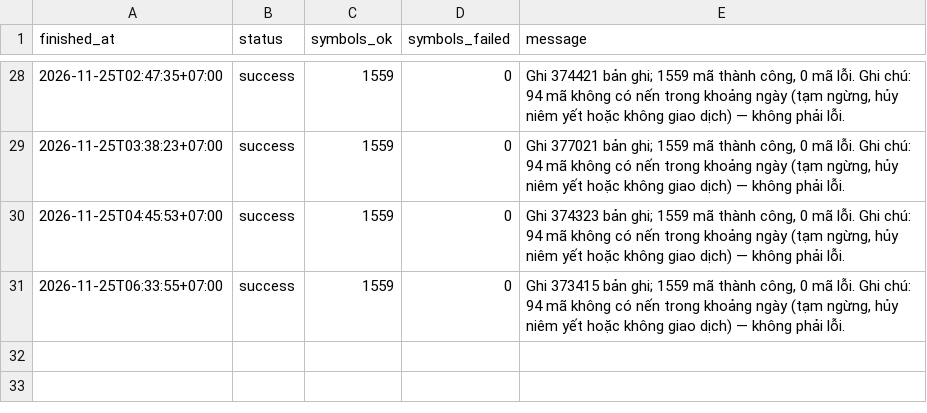
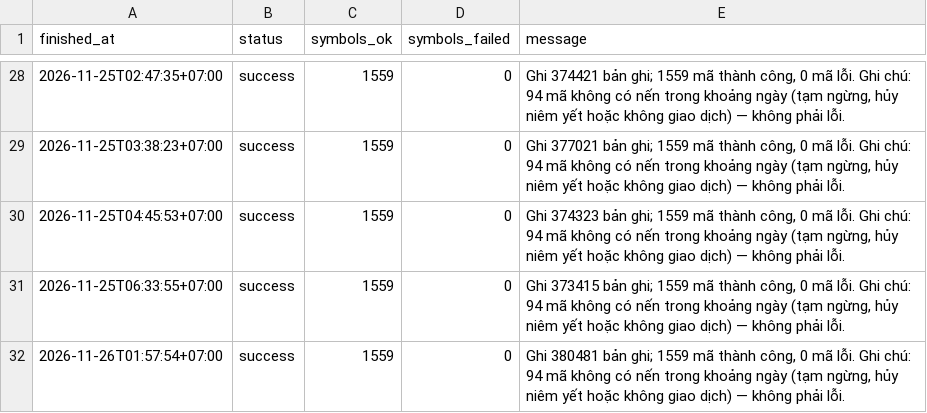
Before and after one commit to nhipnk/Liquisense, a CSV file: data/job_runs.csv, drawn as a sheet; only a part is shown, gaps mark what is left out.

```diff
--- a/data/job_runs.csv
+++ b/data/job_runs.csv
@@ -31 +31,2 @@
 2026-11-25T06:33:55+07:00,success,1559,0,"Ghi 373415 bản ghi; 1559 mã thành công, 0 mã lỗi. Ghi chú: 94 mã không có nến trong khoảng ngày (tạm ngừng, hủy niêm yết hoặc không giao dịch) — không phải lỗi."
+2026-11-26T01:57:54+07:00,success,1559,0,"Ghi 380481 bản ghi; 1559 mã thành công, 0 mã lỗi. Ghi chú: 94 mã không có nến trong khoảng ngày (tạm ngừng, hủy niêm yết hoặc không giao dịch) — không phải lỗi."
```
Also changed, not shown: data/chat_luong_du_lieu.csv, 2 other files.
